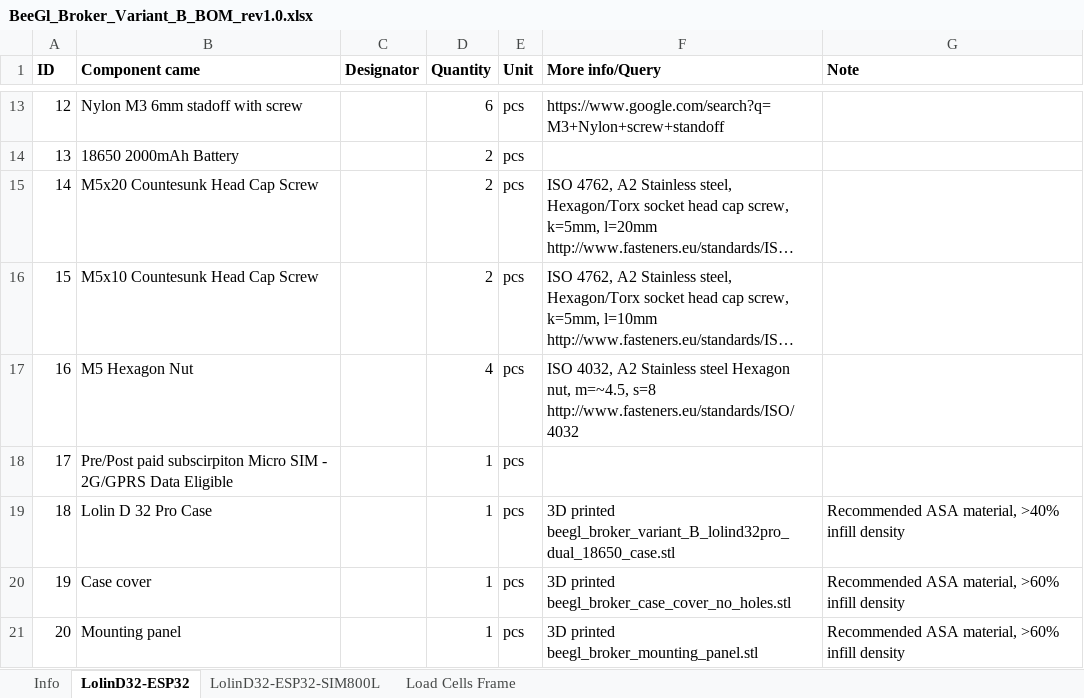
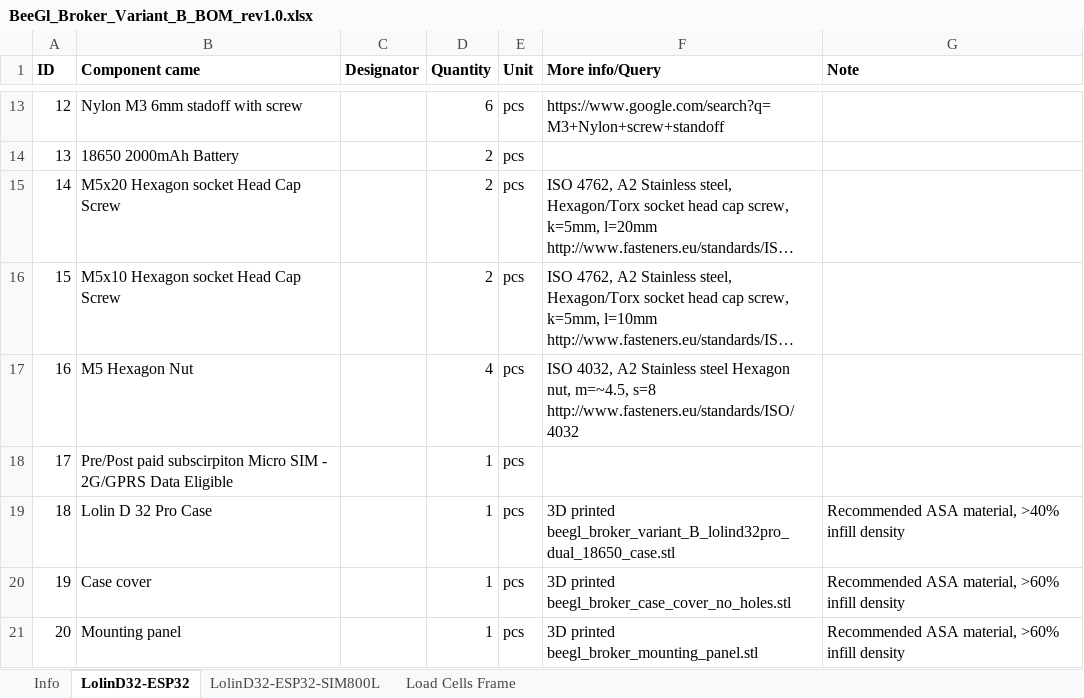
Before and after one commit to bsorgo/beegl, an Excel workbook: hw/BeeGl_Broker_Variant_B_BOM_rev1.0.xlsx, sheet LolinD32-ESP32, drawn as a sheet; only a part is shown, gaps mark what is left out; long unchanged cells end in …; values as stored, in another font and other column widths than the file's, no borders; the diff names each change by its address in the sheet, - before the commit and + after, or states it on an @@ line.

```diff
--- a/hw/BeeGl_Broker_Variant_B_BOM_rev1.0.xlsx (sheet LolinD32-ESP32)
+++ b/hw/BeeGl_Broker_Variant_B_BOM_rev1.0.xlsx (sheet LolinD32-ESP32)
-B15 (Component came): M5x20 Countesunk Head Cap Screw
+B15 (Component came): M5x20 Hexagon socket Head Cap Screw
-B16 (Component came): M5x10 Countesunk Head Cap Screw
+B16 (Component came): M5x10 Hexagon socket Head Cap Screw
```
Also changed, not shown: sheet Load Cells Frame, sheet LolinD32-ESP32-SIM800L, hw/BeeGl_Broker_Variant_A_BOM_rev1.0.xlsx, 7 other files.
